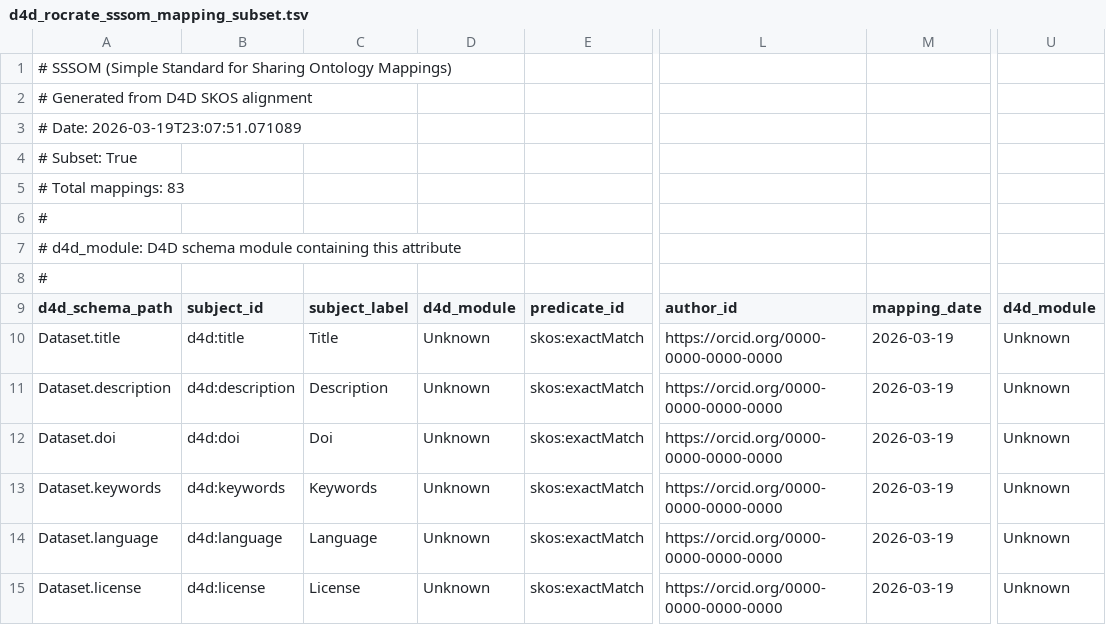
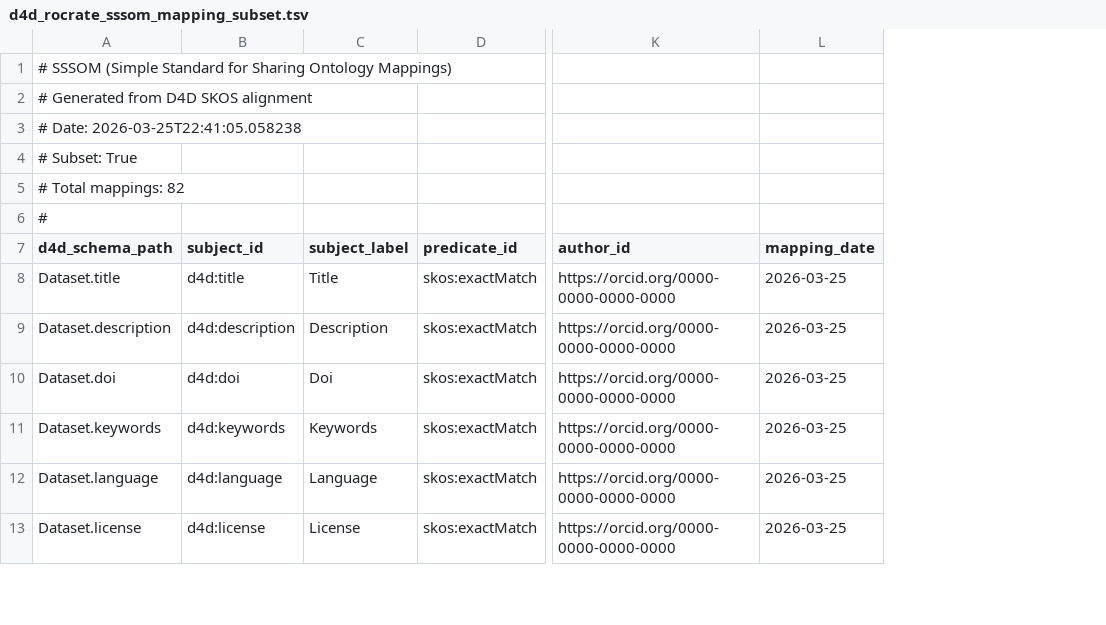
Before and after one commit to bridge2ai/data-sheets-schema, a TSV file: data/mappings/d4d_rocrate_sssom_mapping_subset.tsv, drawn as a sheet; only a part is shown, gaps mark what is left out; removed rows and columns are numbered as before the commit, all else as after; rows hold the shown columns only; the diff covers the shown part only; the diff names each change by its address in the sheet, - before the commit and + after, or states it on an @@ line.

```diff
--- a/data/mappings/d4d_rocrate_sssom_mapping_subset.tsv
+++ b/data/mappings/d4d_rocrate_sssom_mapping_subset.tsv
-column D (d4d_module), rows 10-15: all Unknown
-column M (mapping_date), rows 10-15: all 2026-03-19
+column L (mapping_date), rows 8-13: all 2026-03-25
-column U (d4d_module), rows 10-15: all Unknown
-A3 (d4d_schema_path): # Date: 2026-03-19T23:07:51.071089
+A3 (d4d_schema_path): # Date: 2026-03-25T22:41:05.058238
-A5 (d4d_schema_path): # Total mappings: 83
+A5 (d4d_schema_path): # Total mappings: 82
-row 6: #
-row 7: # d4d_module: D4D schema module containing this attribute
```
Also changed, not shown: 1 removed row and 13 edited cells elsewhere in this file, data/mappings/d4d_rocrate_sssom_mapping.tsv, data/mappings/d4d_rocrate_sssom_uri_comprehensive_v1.tsv, 9 other files.
